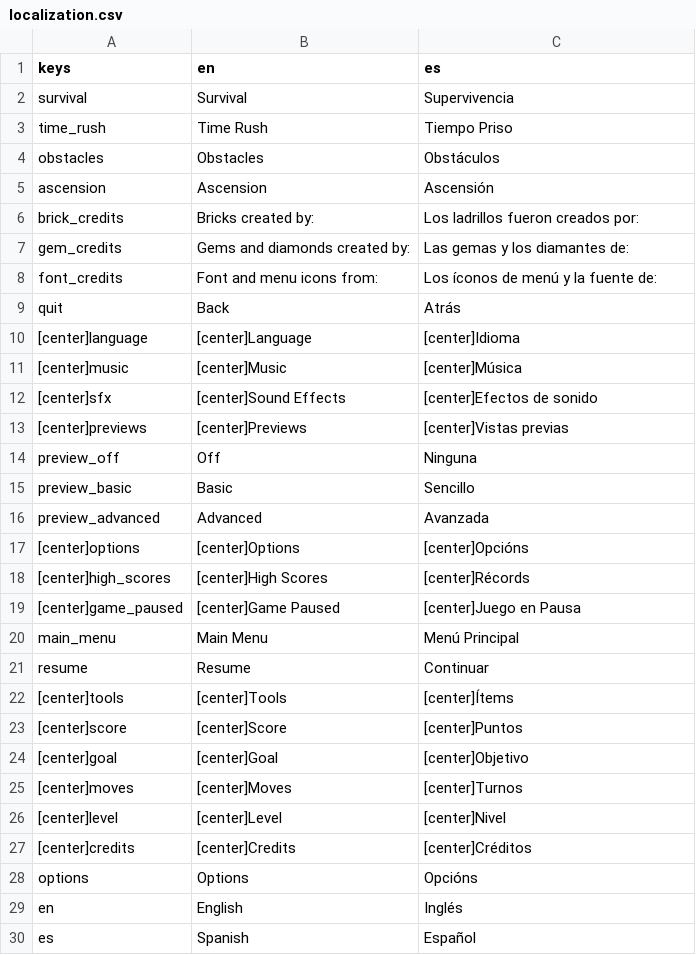
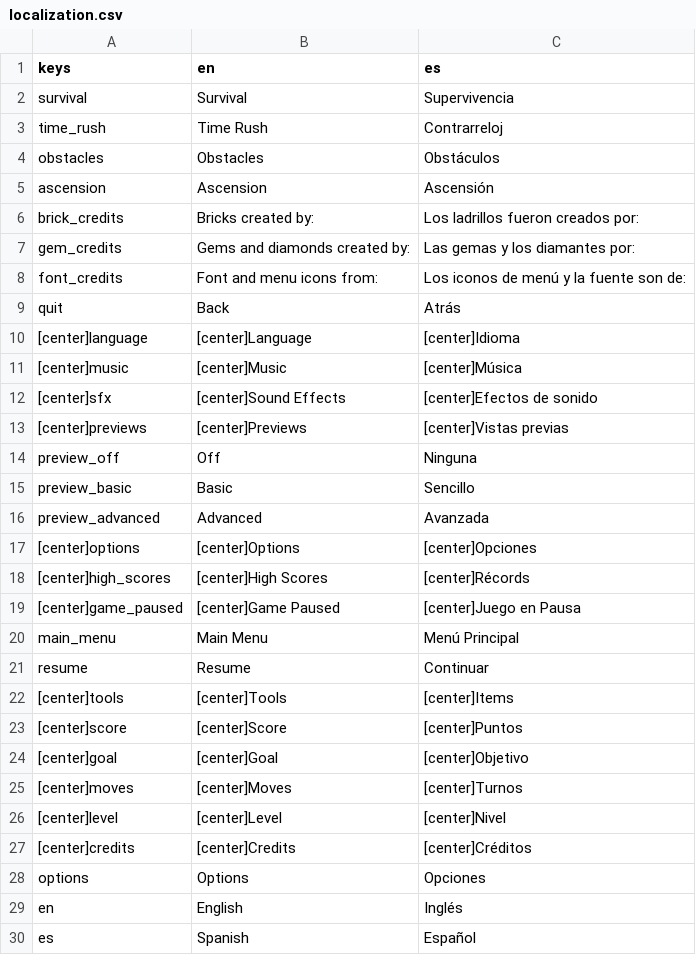
Before and after one commit to PeckyChicken/gem-miner-v2, a CSV file: assets/localization.csv, drawn as a sheet.

Commit message:
BUG FIX: A few Spanish translations were corrected

```diff
--- a/assets/localization.csv
+++ b/assets/localization.csv
@@ -2,3 +2,3 @@ keys,en,es
 survival,Survival,Supervivencia
-time_rush,Time Rush,Tiempo Priso
+time_rush,Time Rush,Contrarreloj
 obstacles,Obstacles,Obstáculos
@@ -6,4 +6,4 @@ ascension,Ascension,Ascensión
 brick_credits,Bricks created by: ,Los ladrillos fueron creados por:
-gem_credits,Gems and diamonds created by: ,Las gemas y los diamantes de:
-font_credits,Font and menu icons from: ,Los íconos de menú y la fuente de:
+gem_credits,Gems and diamonds created by: ,Las gemas y los diamantes por:
+font_credits,Font and menu icons from: ,Los iconos de menú y la fuente son de:
 quit,Back,Atrás
@@ -16,3 +16,3 @@ preview_basic,Basic,Sencillo
 preview_advanced,Advanced,Avanzada
-[center]options,[center]Options,[center]Opcións
+[center]options,[center]Options,[center]Opciones
 [center]high_scores,[center]High Scores,[center]Récords
@@ -21,3 +21,3 @@ main_menu,Main Menu,Menú Principal
 resume,Resume,Continuar
-[center]tools,[center]Tools,[center]Ítems
+[center]tools,[center]Tools,[center]Items
 [center]score,[center]Score,[center]Puntos
@@ -27,3 +27,3 @@ resume,Resume,Continuar
 [center]credits,[center]Credits,[center]Créditos
-options,Options,Opcións
+options,Options,Opciones
 en,English,Inglés
```
Also changed, not shown: 1 other file.
